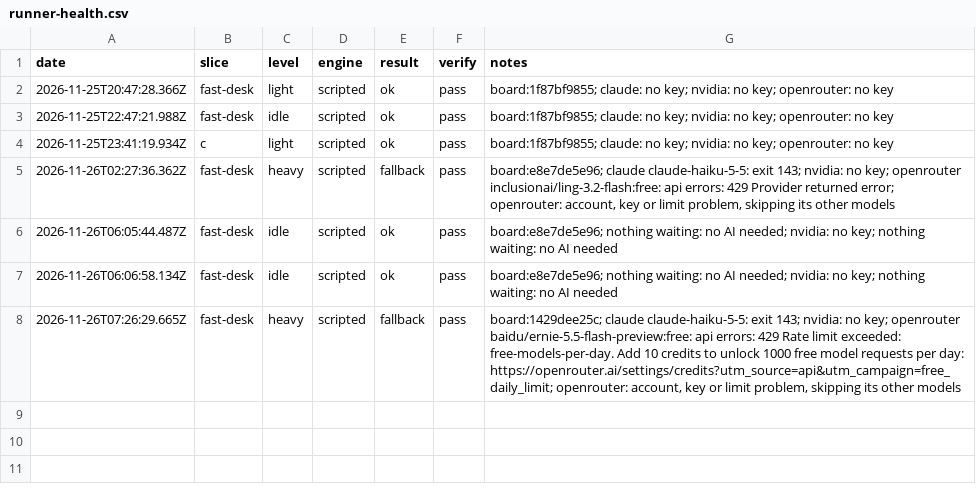
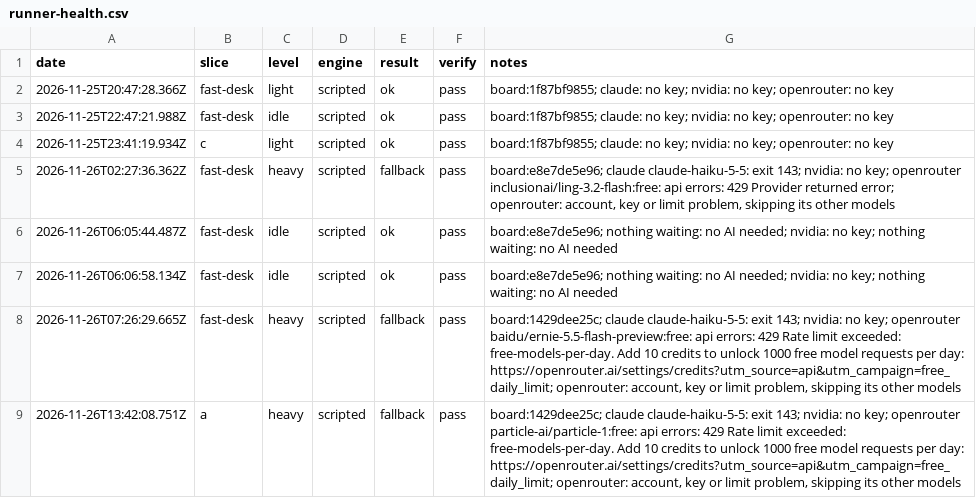
Before and after one commit to emporiumtrading/probate-pipeline, a CSV file: pipeline/runner-health.csv, drawn as a sheet; the diff names each change by its address in the sheet, - before the commit and + after, or states it on an @@ line.

Commit message:
Scheduled run 2026-11-26 slice a (run record)

```diff
--- a/pipeline/runner-health.csv
+++ b/pipeline/runner-health.csv
+row 9: 2026-11-26T13:42:08.751Z | a | heavy | scripted | fallback | pass | board:1429dee25c; claude claude-haiku-5-5: exit 143; nvidia: no key; openrouter particle-ai/particle-1:free: api errors: 429 Rate limit exceeded: free-models-per-day. Add 10 credits to unlock 1000 free model requests per day: https://openrouter.ai/settings/credits?utm_source=api&utm_campaign=free_daily_limit; openrouter: account, key or limit problem, skipping its other models
```
Also changed, not shown: 2 other files.
